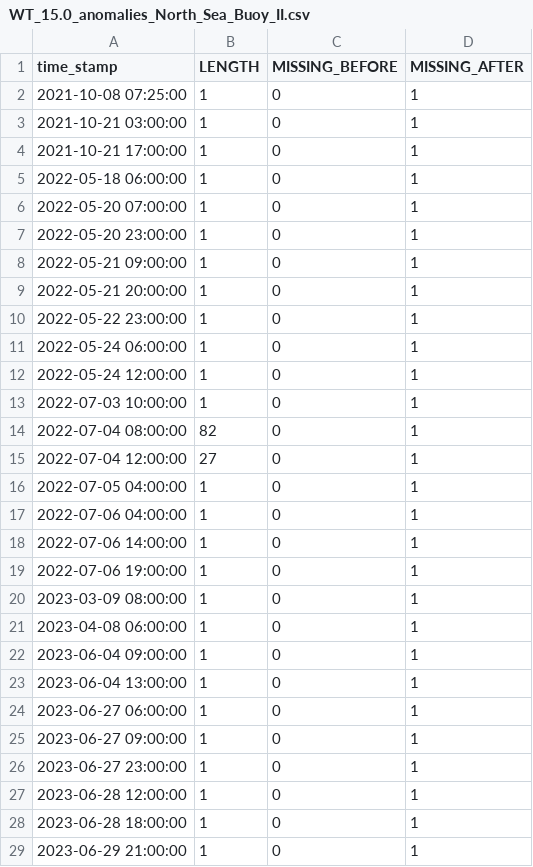
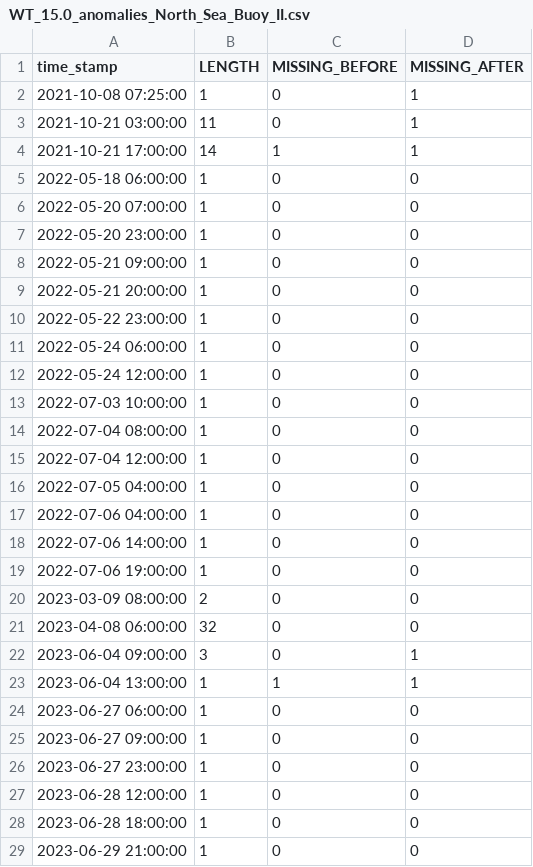
Before and after one commit to IrisHinrichs/01_ML_QC_MARNET, a CSV file: B_ExpDatAn/Results/North_Sea_Buoy_II/Anomalies/WT_15.0_anomalies_North_Sea_Buoy_II.csv, drawn as a sheet; only a part is shown; the diff covers the shown part only.

```diff
--- a/B_ExpDatAn/Results/North_Sea_Buoy_II/Anomalies/WT_15.0_anomalies_North_Sea_Buoy_II.csv
+++ b/B_ExpDatAn/Results/North_Sea_Buoy_II/Anomalies/WT_15.0_anomalies_North_Sea_Buoy_II.csv
@@ -2,28 +2,28 @@ time_stamp;LENGTH;MISSING_BEFORE;MISSING_AFTER
 2021-10-08 07:25:00;1;0;1
-2021-10-21 03:00:00;1;0;1
-2021-10-21 17:00:00;1;0;1
-2022-05-18 06:00:00;1;0;1
-2022-05-20 07:00:00;1;0;1
-2022-05-20 23:00:00;1;0;1
-2022-05-21 09:00:00;1;0;1
-2022-05-21 20:00:00;1;0;1
-2022-05-22 23:00:00;1;0;1
-2022-05-24 06:00:00;1;0;1
-2022-05-24 12:00:00;1;0;1
-2022-07-03 10:00:00;1;0;1
-2022-07-04 08:00:00;82;0;1
-2022-07-04 12:00:00;27;0;1
-2022-07-05 04:00:00;1;0;1
-2022-07-06 04:00:00;1;0;1
-2022-07-06 14:00:00;1;0;1
-2022-07-06 19:00:00;1;0;1
-2023-03-09 08:00:00;1;0;1
-2023-04-08 06:00:00;1;0;1
-2023-06-04 09:00:00;1;0;1
-2023-06-04 13:00:00;1;0;1
-2023-06-27 06:00:00;1;0;1
-2023-06-27 09:00:00;1;0;1
-2023-06-27 23:00:00;1;0;1
-2023-06-28 12:00:00;1;0;1
-2023-06-28 18:00:00;1;0;1
-2023-06-29 21:00:00;1;0;1
+2021-10-21 03:00:00;11;0;1
+2021-10-21 17:00:00;14;1;1
+2022-05-18 06:00:00;1;0;0
+2022-05-20 07:00:00;1;0;0
+2022-05-20 23:00:00;1;0;0
+2022-05-21 09:00:00;1;0;0
+2022-05-21 20:00:00;1;0;0
+2022-05-22 23:00:00;1;0;0
+2022-05-24 06:00:00;1;0;0
+2022-05-24 12:00:00;1;0;0
+2022-07-03 10:00:00;1;0;0
+2022-07-04 08:00:00;1;0;0
+2022-07-04 12:00:00;1;0;0
+2022-07-05 04:00:00;1;0;0
+2022-07-06 04:00:00;1;0;0
+2022-07-06 14:00:00;1;0;0
+2022-07-06 19:00:00;1;0;0
+2023-03-09 08:00:00;2;0;0
+2023-04-08 06:00:00;32;0;0
+2023-06-04 09:00:00;3;0;1
+2023-06-04 13:00:00;1;1;1
+2023-06-27 06:00:00;1;0;0
+2023-06-27 09:00:00;1;0;0
+2023-06-27 23:00:00;1;0;0
+2023-06-28 12:00:00;1;0;0
+2023-06-28 18:00:00;1;0;0
+2023-06-29 21:00:00;1;0;0
```
Also changed, not shown: 32 edited cells elsewhere in this file, B_ExpDatAn/Results/North_Sea_Buoy_II/Anomalies/SZ_11.0_anomalies_North_Sea_Buoy_II.csv, B_ExpDatAn/Results/North_Sea_Buoy_II/Anomalies/WT_11.0_anomalies_North_Sea_Buoy_II.csv, 37 other files.
